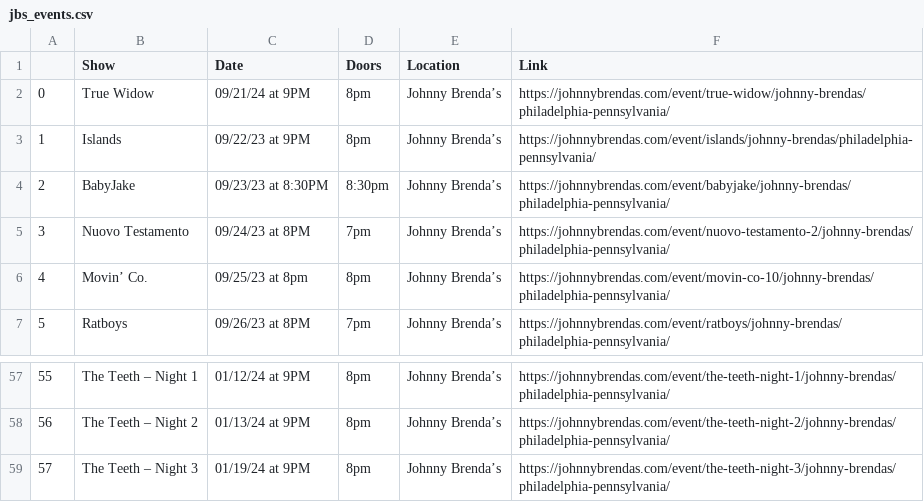
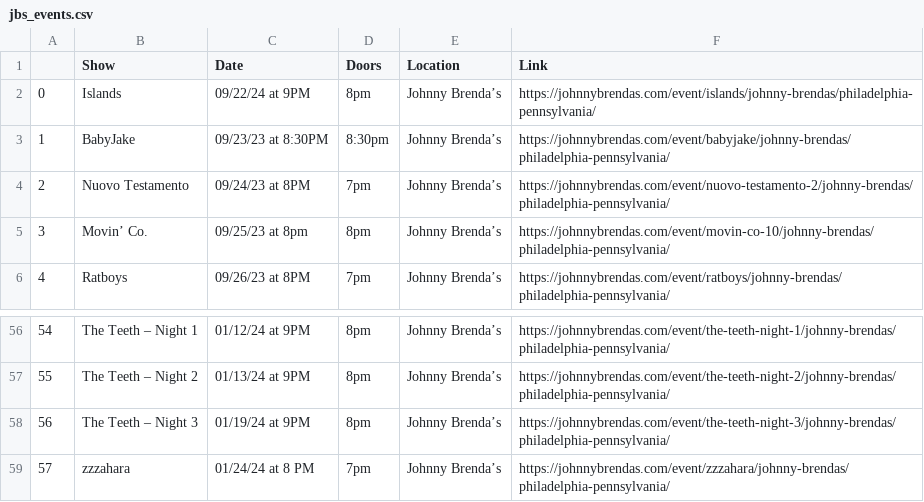
Before and after one commit to amandakreider/Concert-Calendars, a CSV file: csv/jbs_events.csv, drawn as a sheet; only a part is shown, gaps mark what is left out; removed rows and columns are numbered as before the commit, all else as after; the diff names each change by its address in the sheet, - before the commit and + after, or states it on an @@ line.

Commit message:
Update Johnny Brenda's calendar

```diff
--- a/csv/jbs_events.csv
+++ b/csv/jbs_events.csv
-row 2: 0 | True Widow | 09/21/24 at 9PM | 8pm | Johnny Brenda’s | https://johnnybrendas.com/event/true-widow/johnny-brendas/philadelphia-pennsylvania/
@@ column A renumbered between rows 2 and 58 @@
-C2 (Date): 09/22/23 at 9PM
+C2 (Date): 09/22/24 at 9PM
+row 59: 57 | zzzahara | 01/24/24 at 8 PM | 7pm | Johnny Brenda’s | https://johnnybrendas.com/event/zzzahara/johnny-brendas/philadelphia-pennsylvania/
```
Also changed, not shown: 1 other file.
